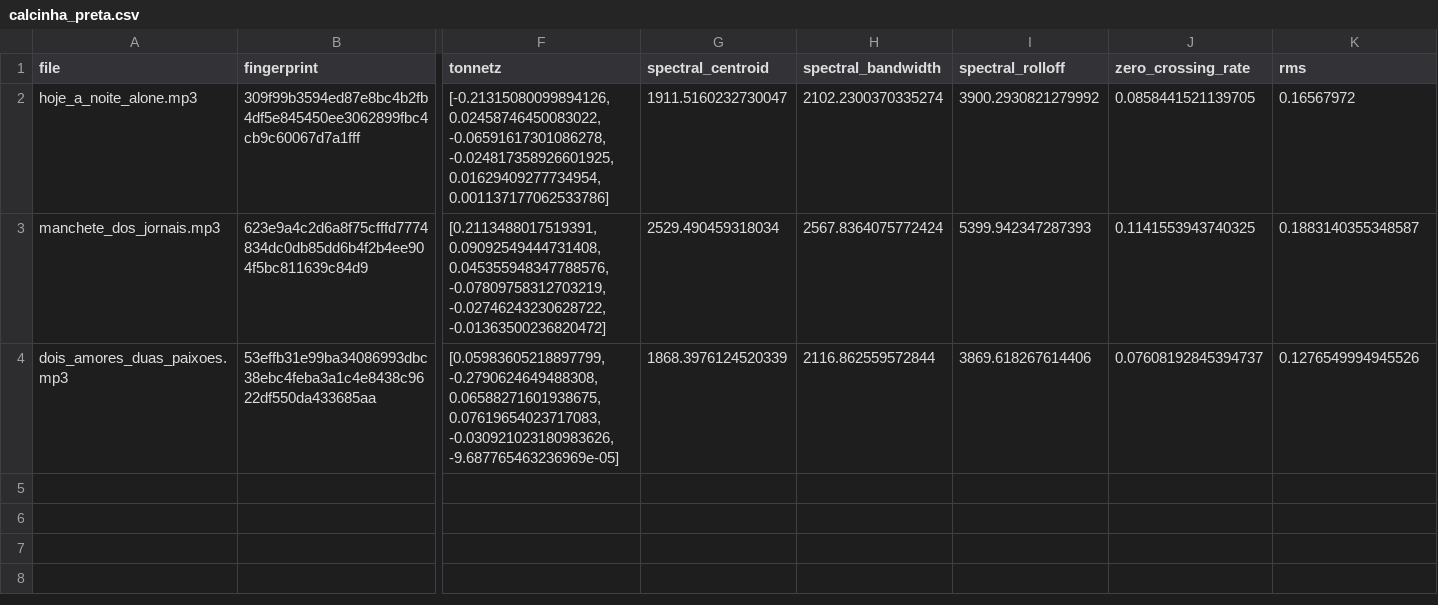
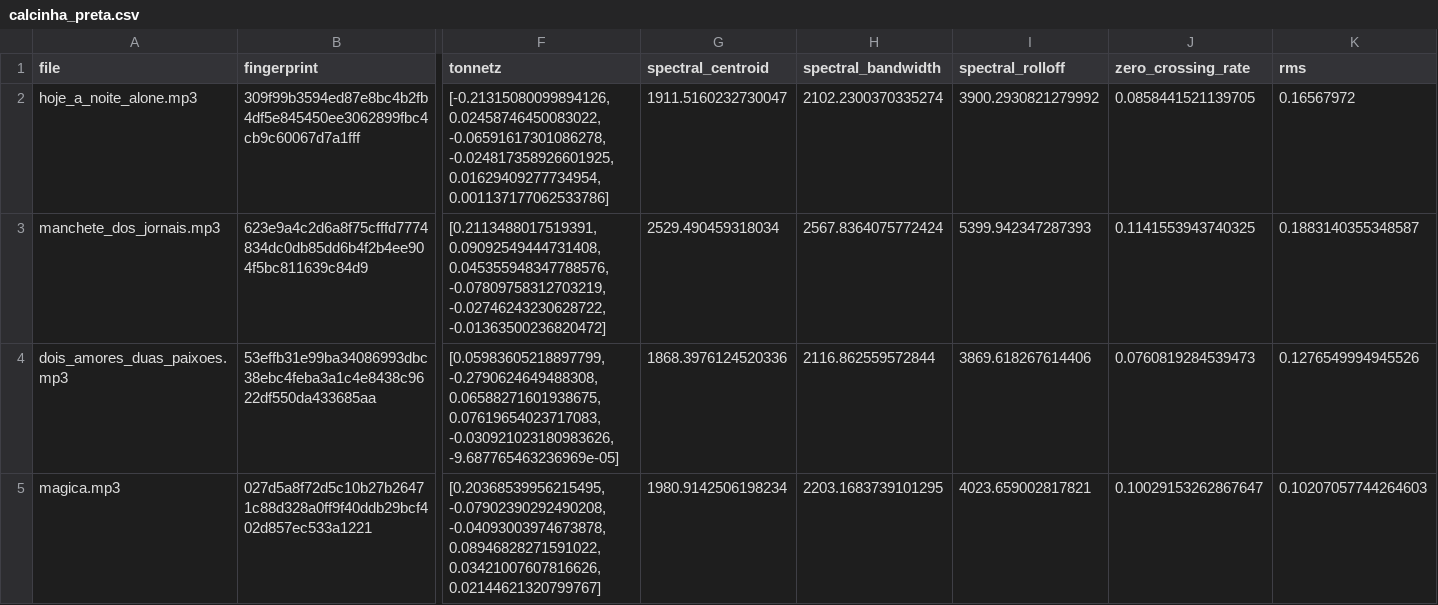
Before and after one commit to xmp3/datasets, a CSV file: calcinha_preta.csv, drawn as a sheet; only a part is shown, gaps mark what is left out; rows hold the shown columns only; the diff names each change by its address in the sheet, - before the commit and + after, or states it on an @@ line.

Commit message:
Add Mágica

```diff
--- a/calcinha_preta.csv
+++ b/calcinha_preta.csv
-G4 (spectral_centroid): 1868.3976124520339
+G4 (spectral_centroid): 1868.3976124520336
-J4 (zero_crossing_rate): 0.07608192845394737
+J4 (zero_crossing_rate): 0.0760819284539473
+row 5: magica.mp3 | 027d5a8f72d5c10b27b26471c88d328a0ff9f40ddb29bcf402d857ec533a1221 | [0.20368539956215495, -0.07902390292490208, -0.04093003974673878, 0.08946828271591022, 0.03421007607816626, 0.02144621320799767] | 1980.9142506198234 | 2203.1683739101295 | 4023.659002817821 | 0.10029153262867647 | 0.10207057744264603
```
